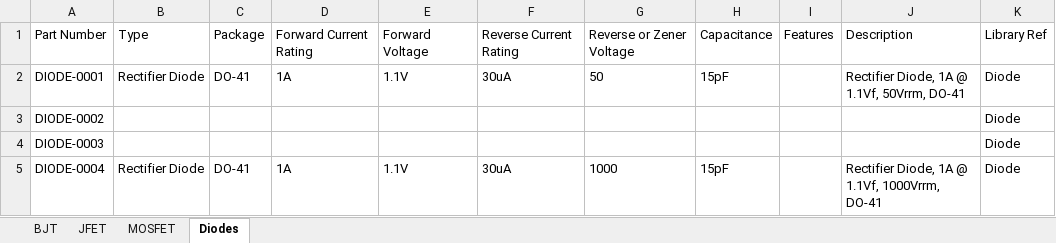
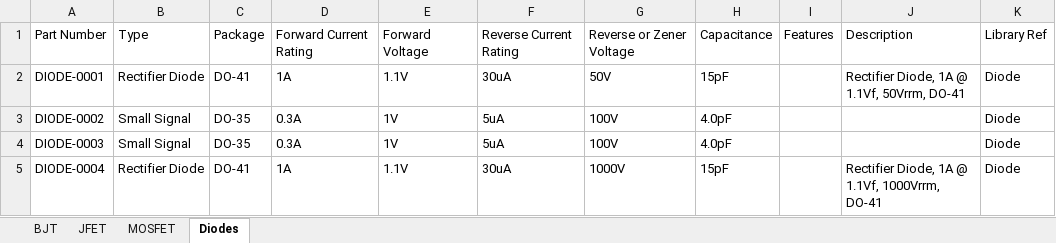
Before and after one commit to soundslikesterling/libraries, an Excel workbook: Data/Semiconductors.xlsx, sheet Diodes, drawn as a sheet; only a part is shown; values as stored, in another font and other column widths than the file's, no borders; the diff names each change by its address in the sheet, - before the commit and + after, or states it on an @@ line.

```diff
--- a/Data/Semiconductors.xlsx (sheet Diodes)
+++ b/Data/Semiconductors.xlsx (sheet Diodes)
-G2: 50
+G2: 50V
-B3:B4: (empty)
+B3:B4: Small Signal
-C3:C4: (empty)
+C3:C4: DO-35
-D3:D4: (empty)
+D3:D4: 0.3A
-E3:E4: (empty)
+E3:E4: 1V
-F3:F4: (empty)
+F3:F4: 5uA
-G3:G4: (empty)
+G3:G4: 100V
-H3:H4: (empty)
+H3:H4: 4.0pF
-G5: 1000
+G5: 1000V
```
Also changed, not shown: sheet BJT, sheet JFET, sheet MOSFET.
